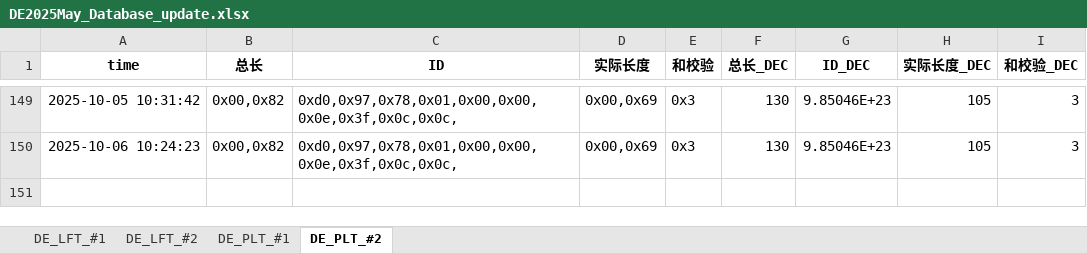
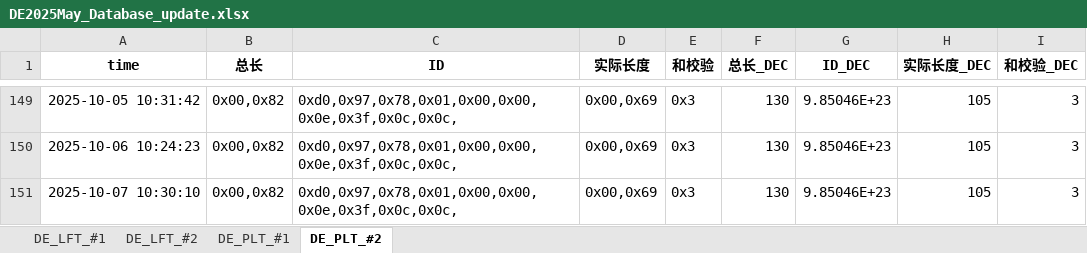
Before and after one commit to weichencsu/tbo_may2025, an Excel workbook: DE2025May_Database_update.xlsx, sheet DE_PLT_#2, drawn as a sheet; only a part is shown, gaps mark what is left out; values as stored, in another font and other column widths than the file's, no borders; the diff names each change by its address in the sheet, - before the commit and + after, or states it on an @@ line.

```diff
--- a/DE2025May_Database_update.xlsx (sheet DE_PLT_#2)
+++ b/DE2025May_Database_update.xlsx (sheet DE_PLT_#2)
+row 151: 2025-10-07 10:30:10 | 0x00,0x82 | 0xd0,0x97,0x78,0x01,0x00,0x00,0x0e,0x3f,0x0c,0x0c, | 0x00,0x69 | 0x3 | 130 | 9.85046E+23 | 105 | 3
```
Also changed, not shown: sheet DE_PLT_#1, sheet DE_LFT_#2, sheet DE_LFT_#1.
